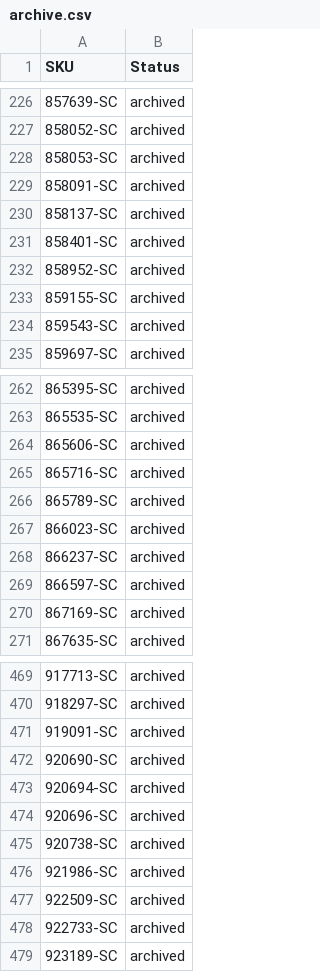
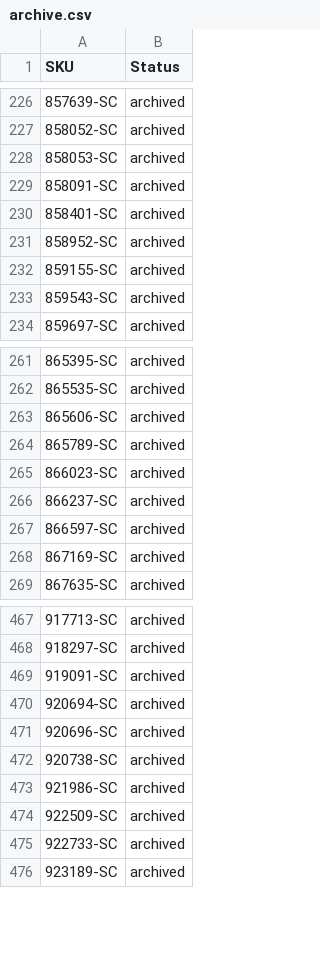
Before and after one commit to nosaj2783/cks-silverchef-sync, a CSV file: archive.csv, drawn as a sheet; only a part is shown, gaps mark what is left out.

```diff
--- a/archive.csv
+++ b/archive.csv
@@ -229,3 +229,2 @@ SKU,Status
 858091-SC,archived
-858137-SC,archived
 858401-SC,archived
@@ -264,3 +263,2 @@ SKU,Status
 865606-SC,archived
-865716-SC,archived
 865789-SC,archived
@@ -471,3 +469,2 @@ SKU,Status
 919091-SC,archived
-920690-SC,archived
 920694-SC,archived
```
Also changed, not shown: 2 other files.
